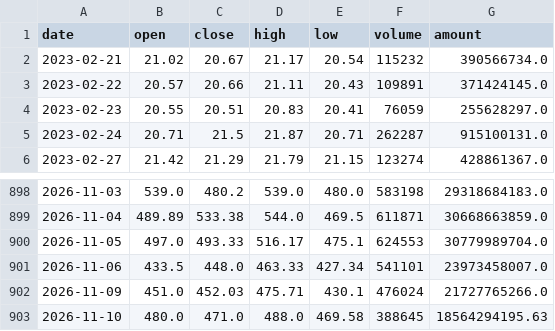
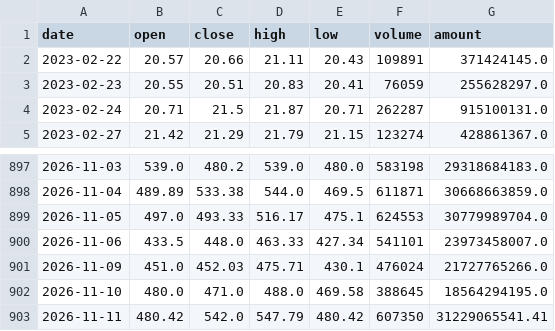
Before and after one commit to AEsir-Official/BA-TASK04, a CSV file: data/stocks/300308_qfq_daily.csv, drawn as a sheet; only a part is shown, gaps mark what is left out.

```diff
--- a/data/stocks/300308_qfq_daily.csv
+++ b/data/stocks/300308_qfq_daily.csv
@@ -1,3 +1,2 @@
 date,open,close,high,low,volume,amount
-2023-02-21,21.02,20.67,21.17,20.54,115232,390566734.0
 2023-02-22,20.57,20.66,21.11,20.43,109891,371424145.0
@@ -902,2 +901,3 @@
 2026-11-09,451.0,452.03,475.71,430.1,476024,21727765266.0
-2026-11-10,480.0,471.0,488.0,469.58,388645,18564294195.63
+2026-11-10,480.0,471.0,488.0,469.58,388645,18564294195.0
+2026-11-11,480.42,542.0,547.79,480.42,607350,31229065541.41
```
Also changed, not shown: data/stocks/688347_qfq_daily.csv, data/stocks/688981_qfq_daily.csv, 1 other file.
